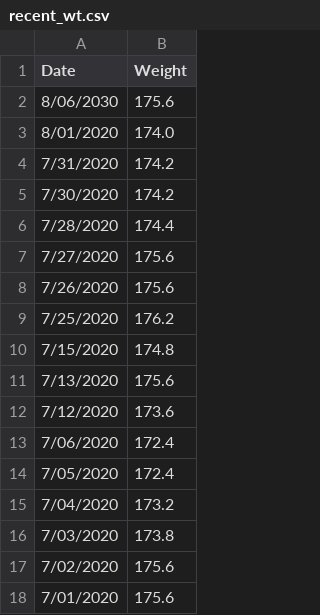
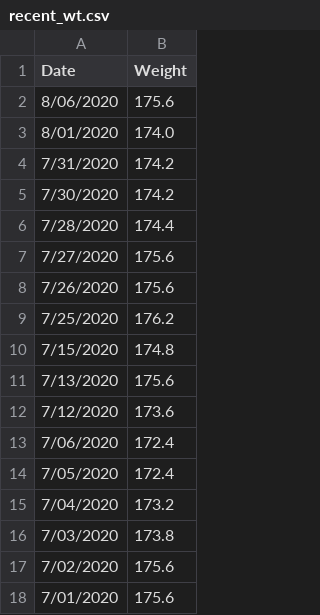
Before and after one commit to johnsug/wt, a CSV file: recent_wt.csv, drawn as a sheet.

Commit message:
Update recent_wt.csv

```diff
--- a/recent_wt.csv
+++ b/recent_wt.csv
@@ -1,3 +1,3 @@
 Date,Weight
-8/06/2030,175.6
+8/06/2020,175.6
 8/01/2020,174.0
```
